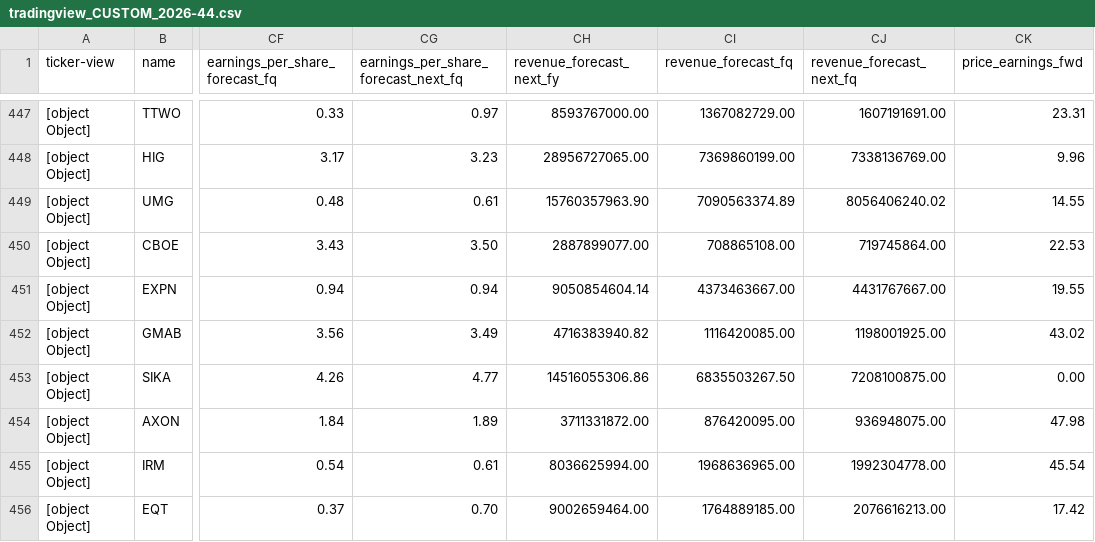
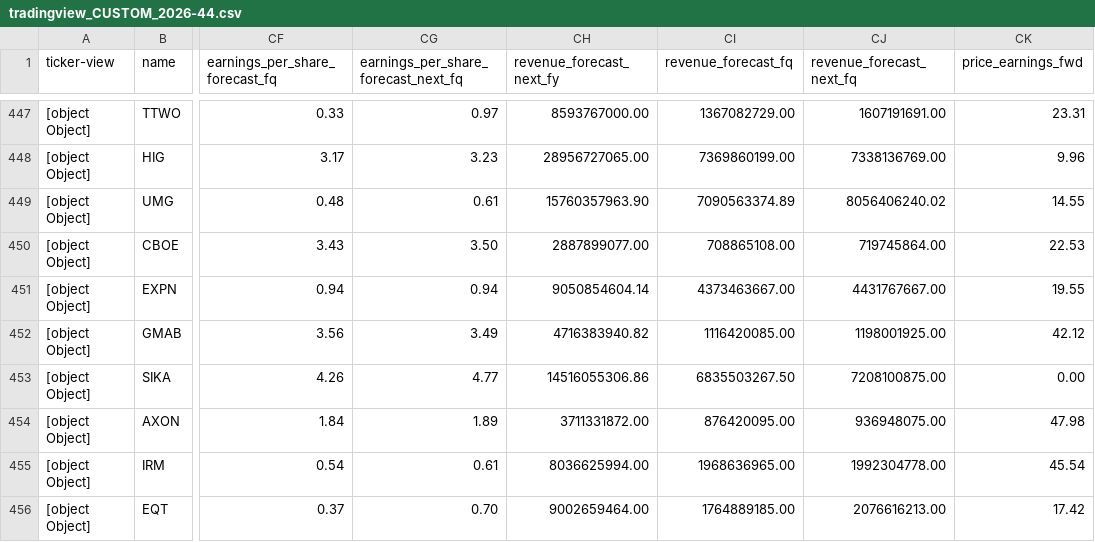
Before and after one commit to amonbts/stock, a CSV file: storage/tradingview_CUSTOM_2026-44.csv, drawn as a sheet; only a part is shown, gaps mark what is left out; the diff covers the shown part only; the diff names each change by its address in the sheet, - before the commit and + after, or states it on an @@ line.

```diff
--- a/storage/tradingview_CUSTOM_2026-44.csv
+++ b/storage/tradingview_CUSTOM_2026-44.csv
-CK452 (price_earnings_fwd): 43.02
+CK452 (price_earnings_fwd): 42.12
```
Also changed, not shown: 90 edited cells elsewhere in this file, 1 other file.
